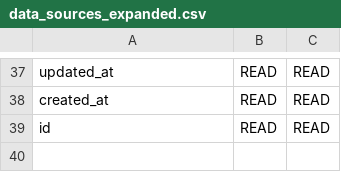
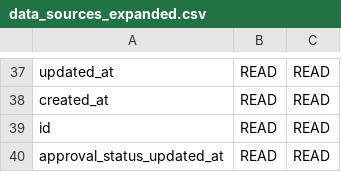
Before and after one commit to Police-Data-Accessibility-Project/prod-to-dev-migration, a CSV file: relation_access_permissions/relation_configurations/data_sources_expanded.csv, drawn as a sheet; only a part is shown, gaps mark what is left out.

```diff
--- a/relation_access_permissions/relation_configurations/data_sources_expanded.csv
+++ b/relation_access_permissions/relation_configurations/data_sources_expanded.csv
@@ -39 +39,2 @@ created_at,READ,READ
 id,READ,READ
+approval_status_updated_at,READ,READ
```
Also changed, not shown: relation_access_permissions/relation_configurations/data_sources.csv, 2 other files.
